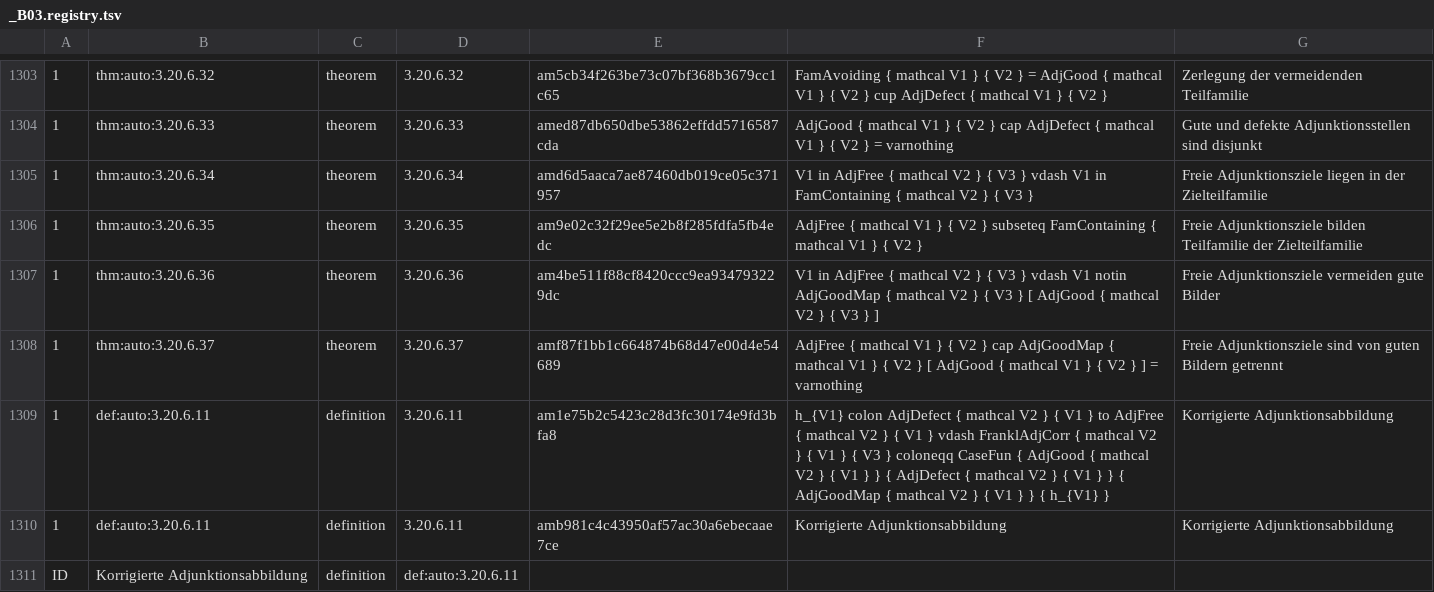
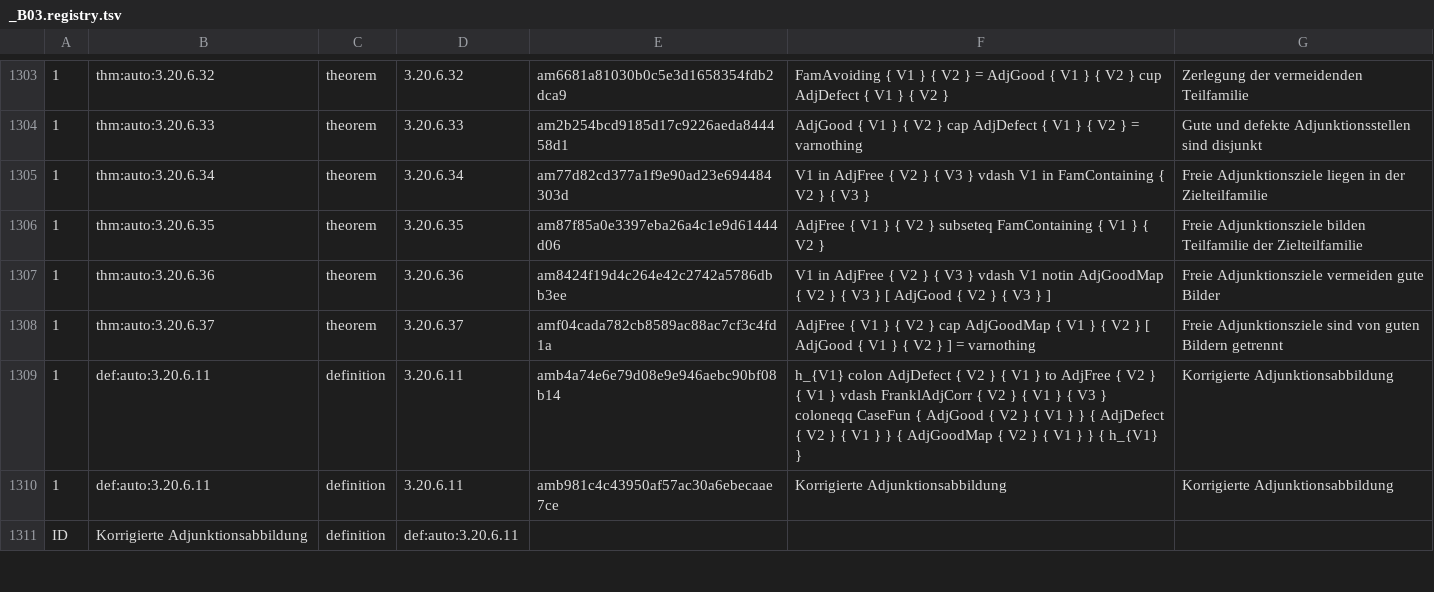
Before and after one commit to Losbarthos/Die-Grundlagen-der-Mathematik, a TSV file: registry/_B03.registry.tsv, drawn as a sheet; only a part is shown, gaps mark what is left out; the diff covers the shown part only; the diff names each change by its address in the sheet, - before the commit and + after, or states it on an @@ line.

```diff
--- a/registry/_B03.registry.tsv
+++ b/registry/_B03.registry.tsv
-E1303: am5cb34f263be73c07bf368b3679cc1c65
+E1303: am6681a81030b0c5e3d1658354fdb2dca9
-F1303: FamAvoiding { mathcal V1 } { V2 } = AdjGood { mathcal V1 } { V2 } cup AdjDefect { mathcal V1 }…
+F1303: FamAvoiding { V1 } { V2 } = AdjGood { V1 } { V2 } cup AdjDefect { V1 }…
-E1304: amed87db650dbe53862effdd5716587cda
+E1304: am2b254bcd9185d17c9226aeda844458d1
-F1304: AdjGood { mathcal V1 } { V2 } cap AdjDefect { mathcal V1 }…
+F1304: AdjGood { V1 } { V2 } cap AdjDefect { V1 }…
-E1305: amd6d5aaca7ae87460db019ce05c371957
+E1305: am77d82cd377a1f9e90ad23e694484303d
-F1305: …AdjFree { mathcal V2 } { V3 } vdash V1 in FamContaining { mathcal V2 }…
+F1305: …AdjFree { V2 } { V3 } vdash V1 in FamContaining { V2 }…
-E1306: am9e02c32f29ee5e2b8f285fdfa5fb4edc
+E1306: am87f85a0e3397eba26a4c1e9d61444d06
-F1306: AdjFree { mathcal V1 } { V2 } subseteq FamContaining { mathcal V1 }…
+F1306: AdjFree { V1 } { V2 } subseteq FamContaining { V1 }…
-E1307: am4be511f88cf8420ccc9ea934793229dc
+E1307: am8424f19d4c264e42c2742a5786dbb3ee
-F1307: …AdjFree { mathcal V2 } { V3 } vdash V1 notin AdjGoodMap { mathcal V2 } { V3 } [ AdjGood { mathcal V2 }…
+F1307: …AdjFree { V2 } { V3 } vdash V1 notin AdjGoodMap { V2 } { V3 } [ AdjGood { V2 }…
-E1308: amf87f1bb1c664874b68d47e00d4e54689
+E1308: amf04cada782cb8589ac88ac7cf3c4fd1a
-F1308: AdjFree { mathcal V1 } { V2 } cap AdjGoodMap { mathcal V1 } { V2 } [ AdjGood { mathcal V1 }…
+F1308: AdjFree { V1 } { V2 } cap AdjGoodMap { V1 } { V2 } [ AdjGood { V1 }…
-E1309: am1e75b2c5423c28d3fc30174e9fd3bfa8
+E1309: amb4a74e6e79d08e9e946aebc90bf08b14
-F1309: …AdjDefect { mathcal V2 } { V1 } to AdjFree { mathcal V2 } { V1 } vdash FranklAdjCorr { mathcal V2 } { V1 } { V3 } coloneqq CaseFun { AdjGood { mathcal V2 } { V1 } } { AdjDefect { mathcal V2 } { V1 } } { AdjGoodMap { mathcal V2 }…
+F1309: …AdjDefect { V2 } { V1 } to AdjFree { V2 } { V1 } vdash FranklAdjCorr { V2 } { V1 } { V3 } coloneqq CaseFun { AdjGood { V2 } { V1 } } { AdjDefect { V2 } { V1 } } { AdjGoodMap { V2 }…
```
Also changed, not shown: 61 edited cells elsewhere in this file, 1 other file.
